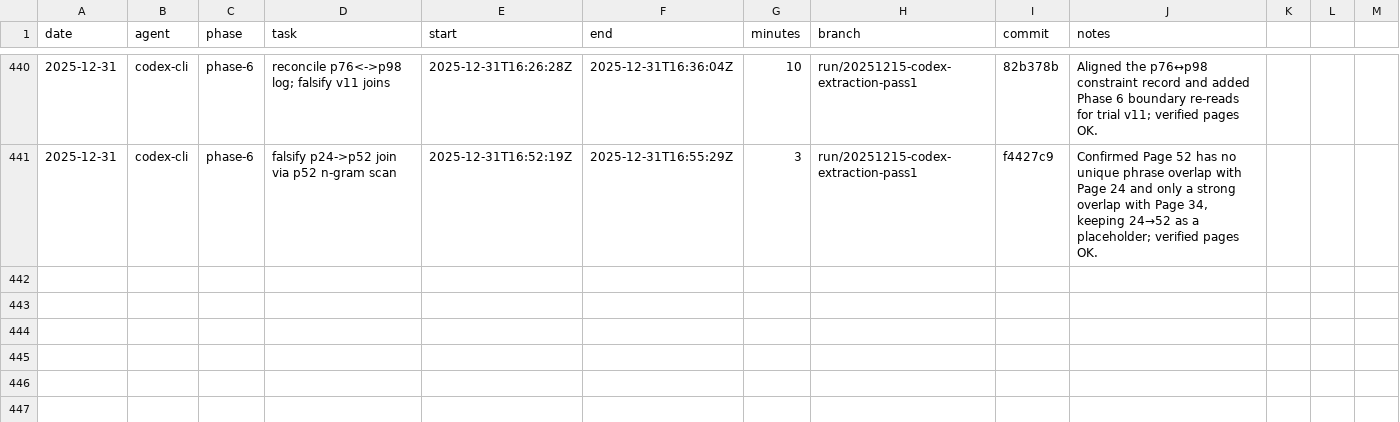
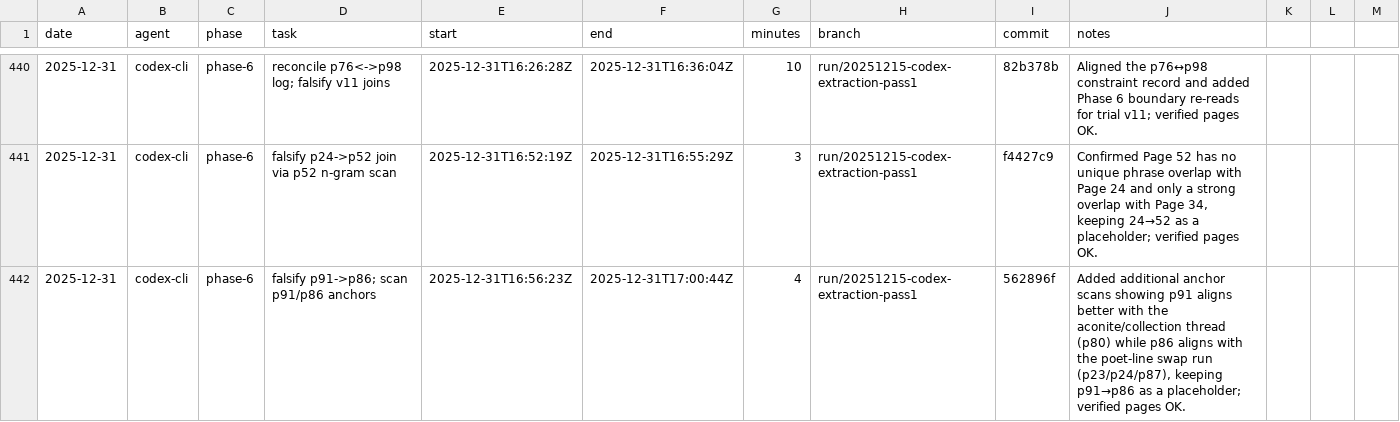
Before and after one commit to seanbetts/cains-jawbone, a CSV file: Worklog/worklog.csv, drawn as a sheet; only a part is shown, gaps mark what is left out.

Commit message:
Worklog: log 2025-12-31T16:56Z session

```diff
--- a/Worklog/worklog.csv
+++ b/Worklog/worklog.csv
@@ -441 +441,2 @@ date,agent,phase,task,start,end,minutes,branch,commit,notes
 2025-12-31,codex-cli,phase-6,falsify p24->p52 join via p52 n-gram scan,2025-12-31T16:52:19Z,2025-12-31T16:55:29Z,3,run/20251215-codex-extraction-pass1,f4427c9,"Confirmed Page 52 has no unique phrase overlap with Page 24 and only a strong overlap with Page 34, keeping 24→52 as a placeholder; verified pages OK."
+2025-12-31,codex-cli,phase-6,falsify p91->p86; scan p91/p86 anchors,2025-12-31T16:56:23Z,2025-12-31T17:00:44Z,4,run/20251215-codex-extraction-pass1,562896f,"Added additional anchor scans showing p91 aligns better with the aconite/collection thread (p80) while p86 aligns with the poet-line swap run (p23/p24/p87), keeping p91→p86 as a placeholder; verified pages OK."
```
